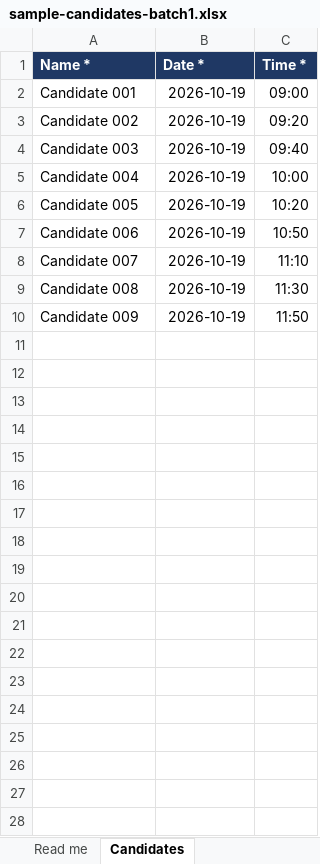
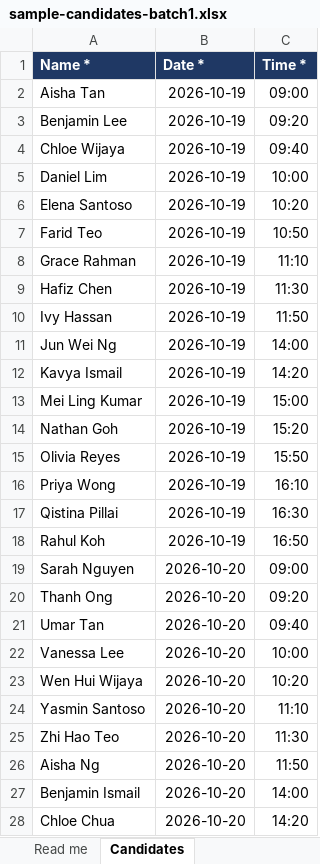
Before and after one commit to Akil-inv/hr-scoring, an Excel workbook: tools/setup-workbook/sample-candidates-batch1.xlsx, sheet Candidates, drawn as a sheet; only a part is shown; values as stored, in another font and other column widths than the file's, no borders; the diff covers the shown part only; the diff names each change by its address in the sheet, - before the commit and + after, or states it on an @@ line.

```diff
--- a/tools/setup-workbook/sample-candidates-batch1.xlsx (sheet Candidates)
+++ b/tools/setup-workbook/sample-candidates-batch1.xlsx (sheet Candidates)
-A2 (Name *): Candidate 001
+A2 (Name *): Aisha Tan
-A3 (Name *): Candidate 002
+A3 (Name *): Benjamin Lee
-A4 (Name *): Candidate 003
+A4 (Name *): Chloe Wijaya
-A5 (Name *): Candidate 004
+A5 (Name *): Daniel Lim
-A6 (Name *): Candidate 005
+A6 (Name *): Elena Santoso
-A7 (Name *): Candidate 006
+A7 (Name *): Farid Teo
-A8 (Name *): Candidate 007
+A8 (Name *): Grace Rahman
-A9 (Name *): Candidate 008
+A9 (Name *): Hafiz Chen
-A10 (Name *): Candidate 009
+A10 (Name *): Ivy Hassan
+row 11: Jun Wei Ng | 2026-10-19 | 14:00
+row 12: Kavya Ismail | 2026-10-19 | 14:20
+row 13: Mei Ling Kumar | 2026-10-19 | 15:00
+row 14: Nathan Goh | 2026-10-19 | 15:20
+row 15: Olivia Reyes | 2026-10-19 | 15:50
+row 16: Priya Wong | 2026-10-19 | 16:10
+row 17: Qistina Pillai | 2026-10-19 | 16:30
+row 18: Rahul Koh | 2026-10-19 | 16:50
+row 19: Sarah Nguyen | 2026-10-20 | 09:00
+row 20: Thanh Ong | 2026-10-20 | 09:20
+row 21: Umar Tan | 2026-10-20 | 09:40
+row 22: Vanessa Lee | 2026-10-20 | 10:00
+row 23: Wen Hui Wijaya | 2026-10-20 | 10:20
+row 24: Yasmin Santoso | 2026-10-20 | 11:10
+row 25: Zhi Hao Teo | 2026-10-20 | 11:30
+row 26: Aisha Ng | 2026-10-20 | 11:50
+row 27: Benjamin Ismail | 2026-10-20 | 14:00
+row 28: Chloe Chua | 2026-10-20 | 14:20
```
Also changed, not shown: 39 added rows elsewhere in this sheet, apps/web/public/templates/candidates-template.xlsx, apps/web/public/templates/event-setup-template.xlsx, 7 other files.
